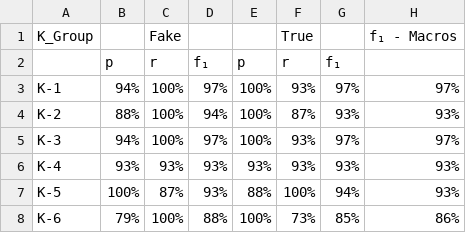
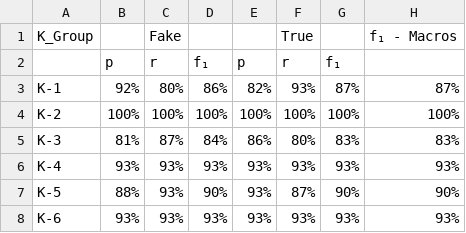
Before and after one commit to Viniks07/LLM4FakeNews, a CSV file: Results/gemma_7b/Metric_Matrix.csv, drawn as a sheet; only a part is shown; the diff covers the shown part only.

```diff
--- a/Results/gemma_7b/Metric_Matrix.csv
+++ b/Results/gemma_7b/Metric_Matrix.csv
@@ -2,7 +2,7 @@ K_Group, ,Fake,  ,   ,True,    ,f₁ - Macros
  ,p,r,f₁,p,r,f₁,
-K-1,94%,100%,97%,100%,93%,97%,97%
-K-2,88%,100%,94%,100%,87%,93%,93%
-K-3,94%,100%,97%,100%,93%,97%,97%
+K-1,92%,80%,86%,82%,93%,87%,87%
+K-2,100%,100%,100%,100%,100%,100%,100%
+K-3,81%,87%,84%,86%,80%,83%,83%
 K-4,93%,93%,93%,93%,93%,93%,93%
-K-5,100%,87%,93%,88%,100%,94%,93%
-K-6,79%,100%,88%,100%,73%,85%,86%
+K-5,88%,93%,90%,93%,87%,90%,90%
+K-6,93%,93%,93%,93%,93%,93%,93%
```
Also changed, not shown: 28 edited cells elsewhere in this file, Data/mxbai-embed-large/K_fold_Metrics.csv, Data/phi3/Prediction.csv, 57 other files.
